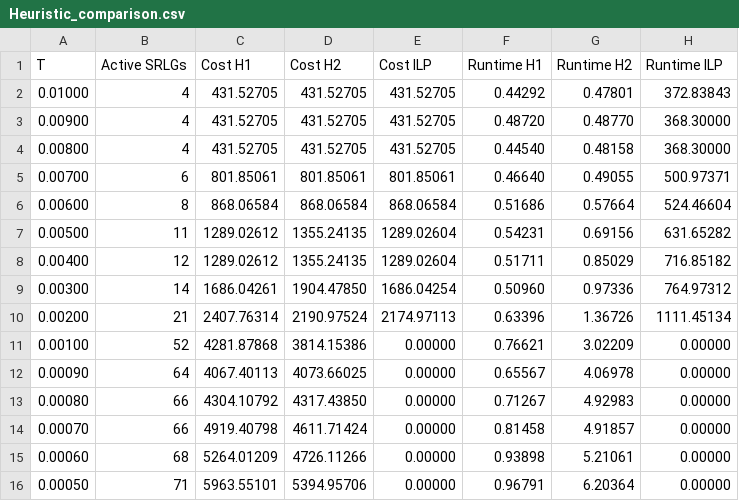
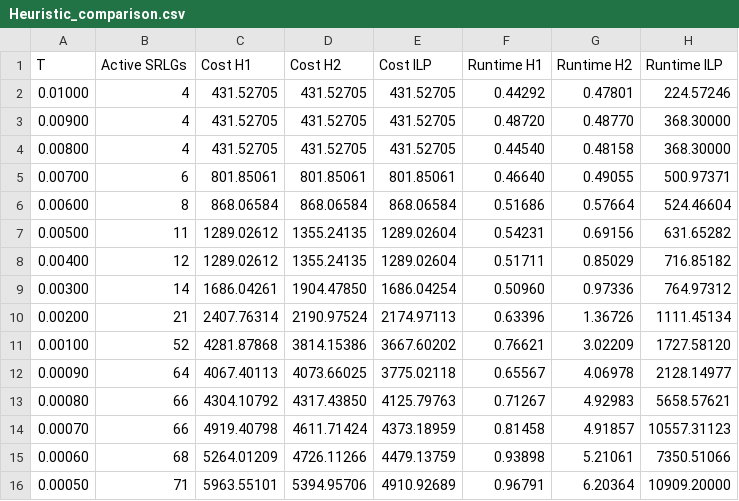
Before and after one commit to revpeter/fradir_ilp, a CSV file: results/Heuristic_comparison.csv, drawn as a sheet.

Commit message:
Full results

```diff
--- a/results/Heuristic_comparison.csv
+++ b/results/Heuristic_comparison.csv
@@ -1,3 +1,3 @@
 T,Active SRLGs,Cost H1,Cost H2,Cost ILP,Runtime H1,Runtime H2,Runtime ILP
-0.01000,4,431.52705,431.52705,431.52705,0.44292,0.47801,372.83843
+0.01000,4,431.52705,431.52705,431.52705,0.44292,0.47801,224.57246
 0.00900,4,431.52705,431.52705,431.52705,0.48720,0.48770,368.30000
@@ -10,7 +10,7 @@ T,Active SRLGs,Cost H1,Cost H2,Cost ILP,Runtime H1,Runtime H2,Runtime ILP
 0.00200,21,2407.76314,2190.97524,2174.97113,0.63396,1.36726,1111.45134
-0.00100,52,4281.87868,3814.15386,0.00000,0.76621,3.02209,0.00000
-0.00090,64,4067.40113,4073.66025,0.00000,0.65567,4.06978,0.00000
-0.00080,66,4304.10792,4317.43850,0.00000,0.71267,4.92983,0.00000
-0.00070,66,4919.40798,4611.71424,0.00000,0.81458,4.91857,0.00000
-0.00060,68,5264.01209,4726.11266,0.00000,0.93898,5.21061,0.00000
-0.00050,71,5963.55101,5394.95706,0.00000,0.96791,6.20364,0.00000
+0.00100,52,4281.87868,3814.15386,3667.60202,0.76621,3.02209,1727.58120
+0.00090,64,4067.40113,4073.66025,3775.02118,0.65567,4.06978,2128.14977
+0.00080,66,4304.10792,4317.43850,4125.79763,0.71267,4.92983,5658.57621
+0.00070,66,4919.40798,4611.71424,4373.18959,0.81458,4.91857,10557.31123
+0.00060,68,5264.01209,4726.11266,4479.13759,0.93898,5.21061,7350.51066
+0.00050,71,5963.55101,5394.95706,4910.92689,0.96791,6.20364,10909.20000
```
Also changed, not shown: 3 other files.
